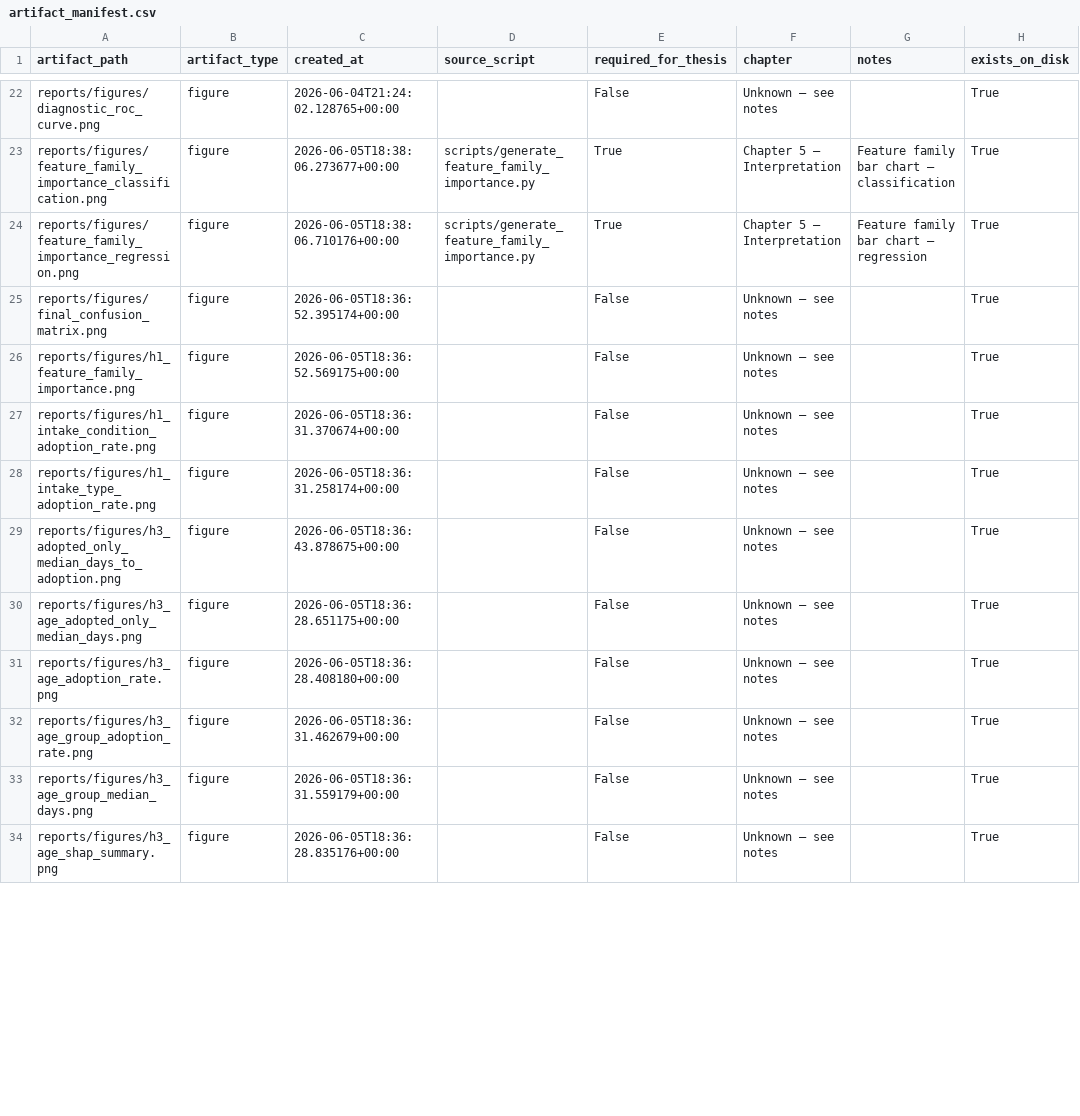
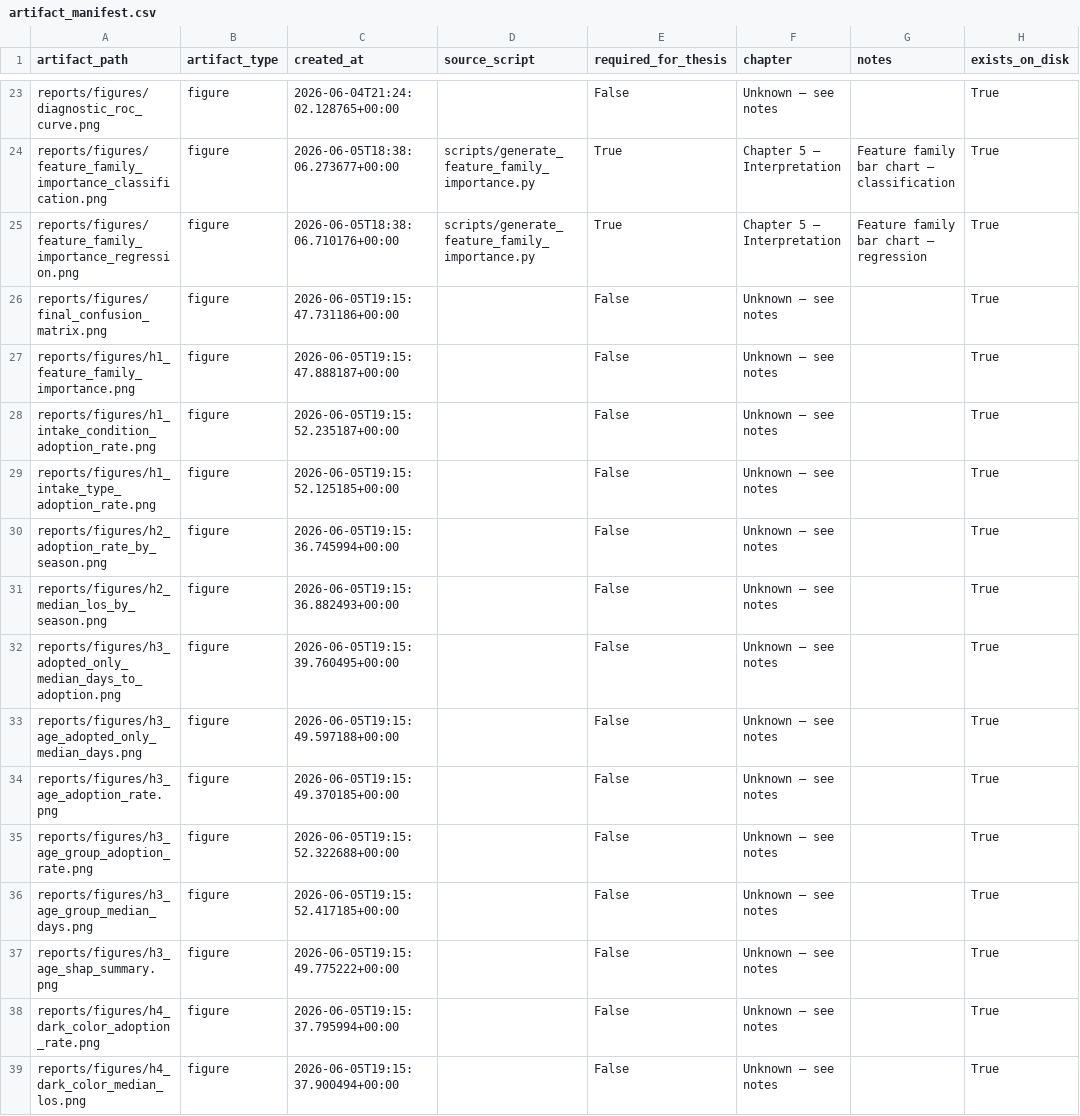
Before and after one commit to magda2307/austin-analysis, a CSV file: reports/artifact_manifest.csv, drawn as a sheet; only a part is shown, gaps mark what is left out; the diff covers the shown part only.

```diff
--- a/reports/artifact_manifest.csv
+++ b/reports/artifact_manifest.csv
@@ -24,11 +25,15 @@ reports/figures/feature_family_importance_classification.png,figure,2026-06-05T1
 reports/figures/feature_family_importance_regression.png,figure,2026-06-05T18:38:06.710176+00:00,scripts/generate_feature_family_importance.py,True,Chapter 5 — Interpretation,Feature family bar chart — regression,True
-reports/figures/final_confusion_matrix.png,figure,2026-06-05T18:36:52.395174+00:00,,False,Unknown — see notes,,True
-reports/figures/h1_feature_family_importance.png,figure,2026-06-05T18:36:52.569175+00:00,,False,Unknown — see notes,,True
-reports/figures/h1_intake_condition_adoption_rate.png,figure,2026-06-05T18:36:31.370674+00:00,,False,Unknown — see notes,,True
-reports/figures/h1_intake_type_adoption_rate.png,figure,2026-06-05T18:36:31.258174+00:00,,False,Unknown — see notes,,True
-reports/figures/h3_adopted_only_median_days_to_adoption.png,figure,2026-06-05T18:36:43.878675+00:00,,False,Unknown — see notes,,True
-reports/figures/h3_age_adopted_only_median_days.png,figure,2026-06-05T18:36:28.651175+00:00,,False,Unknown — see notes,,True
-reports/figures/h3_age_adoption_rate.png,figure,2026-06-05T18:36:28.408180+00:00,,False,Unknown — see notes,,True
-reports/figures/h3_age_group_adoption_rate.png,figure,2026-06-05T18:36:31.462679+00:00,,False,Unknown — see notes,,True
-reports/figures/h3_age_group_median_days.png,figure,2026-06-05T18:36:31.559179+00:00,,False,Unknown — see notes,,True
-reports/figures/h3_age_shap_summary.png,figure,2026-06-05T18:36:28.835176+00:00,,False,Unknown — see notes,,True
+reports/figures/final_confusion_matrix.png,figure,2026-06-05T19:15:47.731186+00:00,,False,Unknown — see notes,,True
+reports/figures/h1_feature_family_importance.png,figure,2026-06-05T19:15:47.888187+00:00,,False,Unknown — see notes,,True
+reports/figures/h1_intake_condition_adoption_rate.png,figure,2026-06-05T19:15:52.235187+00:00,,False,Unknown — see notes,,True
+reports/figures/h1_intake_type_adoption_rate.png,figure,2026-06-05T19:15:52.125185+00:00,,False,Unknown — see notes,,True
+reports/figures/h2_adoption_rate_by_season.png,figure,2026-06-05T19:15:36.745994+00:00,,False,Unknown — see notes,,True
+reports/figures/h2_median_los_by_season.png,figure,2026-06-05T19:15:36.882493+00:00,,False,Unknown — see notes,,True
+reports/figures/h3_adopted_only_median_days_to_adoption.png,figure,2026-06-05T19:15:39.760495+00:00,,False,Unknown — see notes,,True
+reports/figures/h3_age_adopted_only_median_days.png,figure,2026-06-05T19:15:49.597188+00:00,,False,Unknown — see notes,,True
+reports/figures/h3_age_adoption_rate.png,figure,2026-06-05T19:15:49.370185+00:00,,False,Unknown — see notes,,True
+reports/figures/h3_age_group_adoption_rate.png,figure,2026-06-05T19:15:52.322688+00:00,,False,Unknown — see notes,,True
+reports/figures/h3_age_group_median_days.png,figure,2026-06-05T19:15:52.417185+00:00,,False,Unknown — see notes,,True
+reports/figures/h3_age_shap_summary.png,figure,2026-06-05T19:15:49.775222+00:00,,False,Unknown — see notes,,True
+reports/figures/h4_dark_color_adoption_rate.png,figure,2026-06-05T19:15:37.795994+00:00,,False,Unknown — see notes,,True
+reports/figures/h4_dark_color_median_los.png,figure,2026-06-05T19:15:37.900494+00:00,,False,Unknown — see notes,,True
```
Also changed, not shown: 10 added rows, 1 removed row and 72 edited cells elsewhere in this file, 15 other files.
